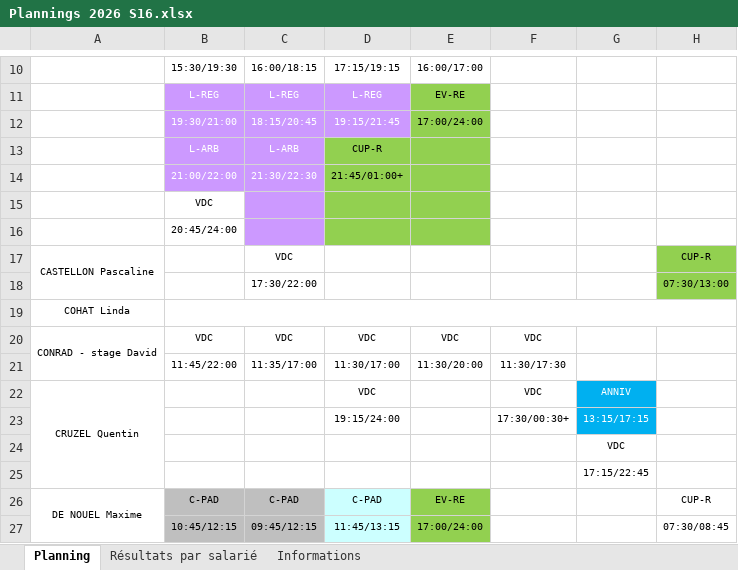
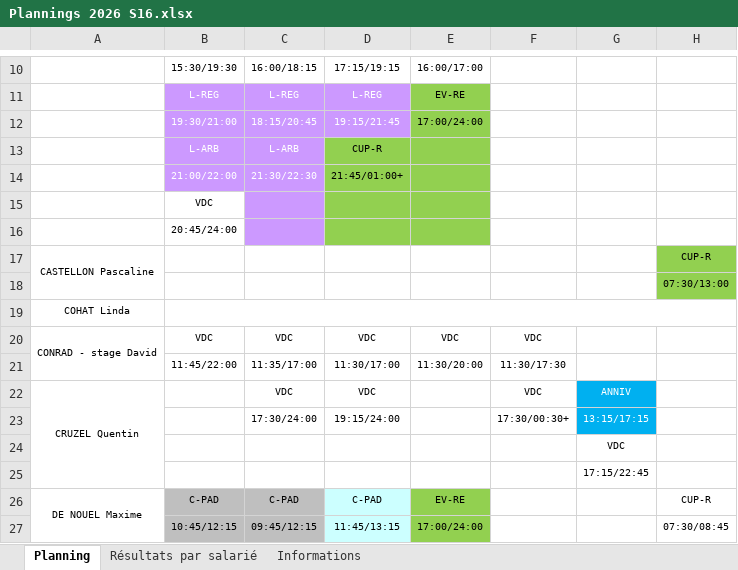
Before and after one commit to OhLaPey/planning-urbansoccer, an Excel workbook: Plannings 2026 S16.xlsx, sheet Planning, drawn as a sheet; only a part is shown, gaps mark what is left out; values as stored, in another font and other column widths than the file's, no borders; charts and pictures not drawn; the diff names each change by its address in the sheet, - before the commit and + after, or states it on an @@ line.

Commit message:
Sync planning SharePoint : S16

```diff
--- a/Plannings 2026 S16.xlsx (sheet Planning)
+++ b/Plannings 2026 S16.xlsx (sheet Planning)
-C17: VDC
+C17: (empty)
-C18: 17:30/22:00
+C18: (empty)
-C22: (empty)
+C22: VDC
-C23: (empty)
+C23: 17:30/24:00
```
Also changed, not shown: charts or pictures.
